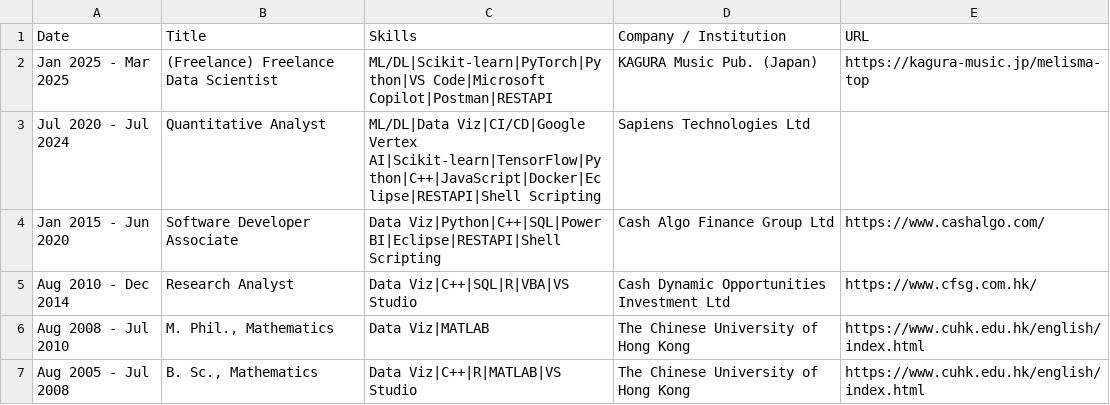
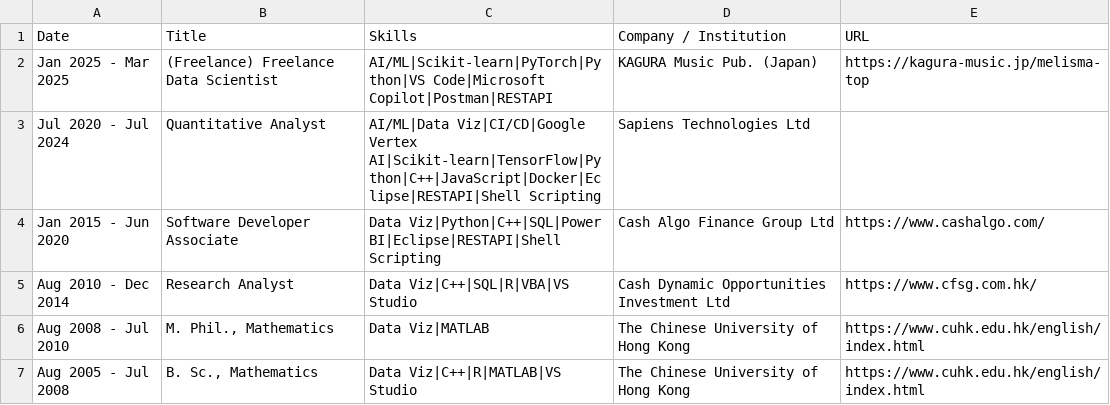
Before and after one commit to issactai0124/issactai0124.github.io, a CSV file: assets/experience.csv, drawn as a sheet.

```diff
--- a/assets/experience.csv
+++ b/assets/experience.csv
@@ -1,4 +1,4 @@
 Date	Title	Skills	Company / Institution	URL
-Jan 2025 - Mar 2025	(Freelance) Freelance Data Scientist	ML/DL|Scikit-learn|PyTorch|Python|VS Code|Microsoft Copilot|Postman|RESTAPI	KAGURA Music Pub. (Japan)	https://kagura-music.jp/melisma-top
-Jul 2020 - Jul 2024	Quantitative Analyst	ML/DL|Data Viz|CI/CD|Google Vertex AI|Scikit-learn|TensorFlow|Python|C++|JavaScript|Docker|Eclipse|RESTAPI|Shell Scripting	Sapiens Technologies Ltd	
+Jan 2025 - Mar 2025	(Freelance) Freelance Data Scientist	AI/ML|Scikit-learn|PyTorch|Python|VS Code|Microsoft Copilot|Postman|RESTAPI	KAGURA Music Pub. (Japan)	https://kagura-music.jp/melisma-top
+Jul 2020 - Jul 2024	Quantitative Analyst	AI/ML|Data Viz|CI/CD|Google Vertex AI|Scikit-learn|TensorFlow|Python|C++|JavaScript|Docker|Eclipse|RESTAPI|Shell Scripting	Sapiens Technologies Ltd	
 Jan 2015 - Jun 2020	Software Developer Associate	Data Viz|Python|C++|SQL|Power BI|Eclipse|RESTAPI|Shell Scripting	Cash Algo Finance Group Ltd	https://www.cashalgo.com/
```
Also changed, not shown: assets/qualifications.csv, assets/skills.csv, 1 other file.
